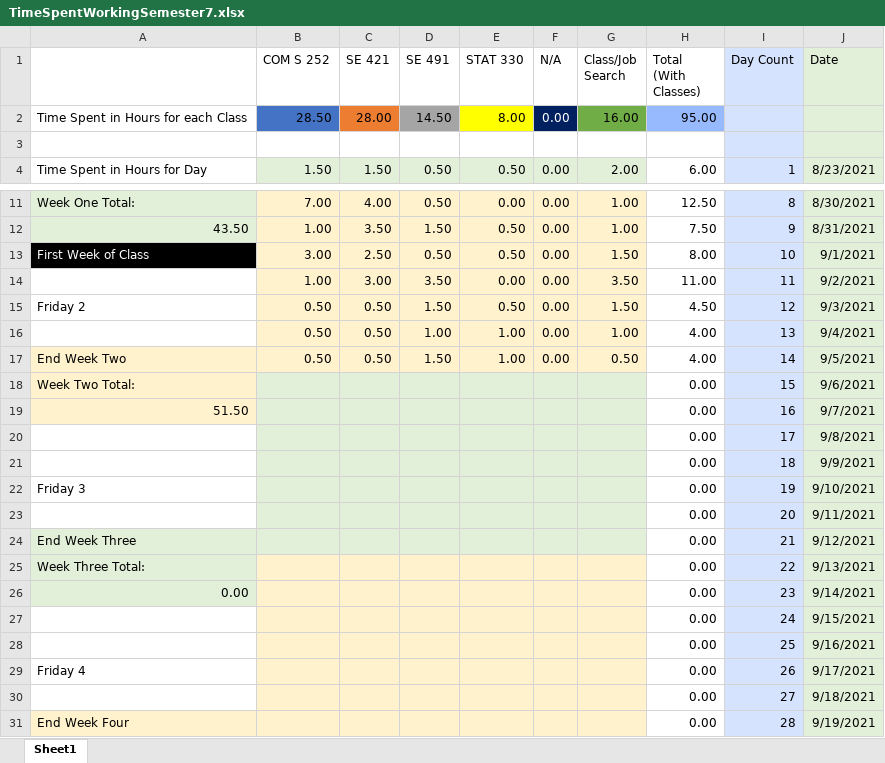
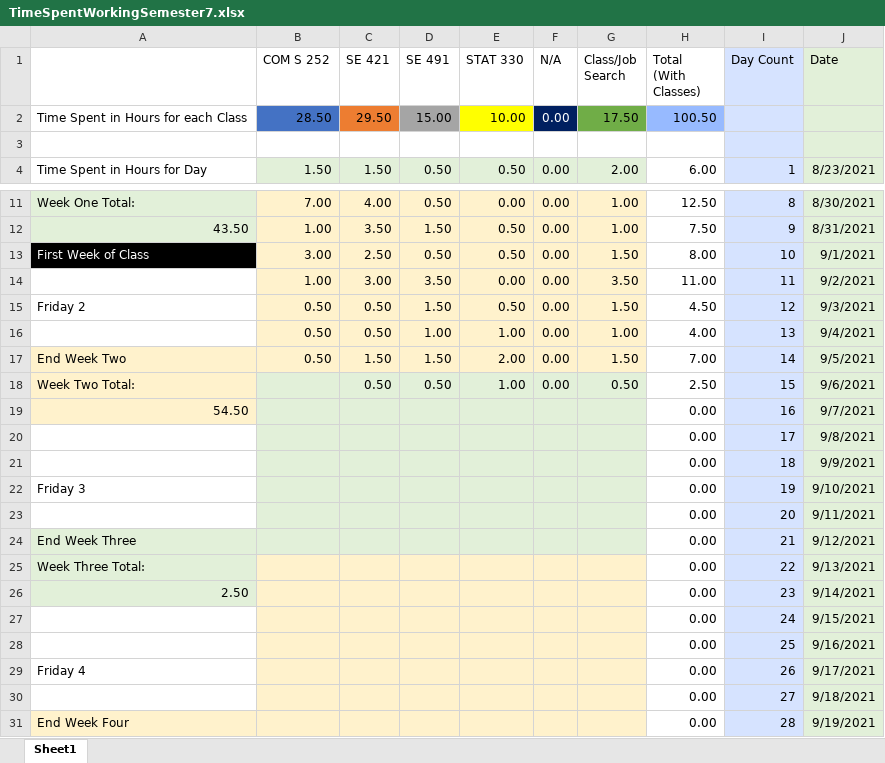
Before and after one commit to mghoskins/mghoskins-Data, an Excel workbook: CollegeSemesterWork/TimeSpentWorkingSemester7.xlsx, sheet Sheet1, drawn as a sheet; only a part is shown, gaps mark what is left out; values as stored, in another font and other column widths than the file's, no borders; charts and pictures and conditional formats not drawn; the diff names each change by its address in the sheet, - before the commit and + after, or states it on an @@ line.

Commit message:
Updatede

```diff
--- a/CollegeSemesterWork/TimeSpentWorkingSemester7.xlsx (sheet Sheet1)
+++ b/CollegeSemesterWork/TimeSpentWorkingSemester7.xlsx (sheet Sheet1)
-C2 (SE 421): 28.00
+C2 (SE 421): 29.50
-D2 (SE 491): 14.50
+D2 (SE 491): 15.00
-E2 (STAT 330): 8.00
+E2 (STAT 330): 10.00
-G2 (Class/Job Search): 16.00
+G2 (Class/Job Search): 17.50
-H2 (Total (With Classes)): 95.00
+H2 (Total (With Classes)): 100.50
-C17 (SE 421): 0.50
+C17 (SE 421): 1.50
-E17 (STAT 330): 1.00
+E17 (STAT 330): 2.00
-G17 (Class/Job Search): 0.50
+G17 (Class/Job Search): 1.50
-H17 (Total (With Classes)): 4.00
+H17 (Total (With Classes)): 7.00
-C18 (SE 421): (empty)
+C18 (SE 421): 0.50
-D18 (SE 491): (empty)
+D18 (SE 491): 0.50
-E18 (STAT 330): (empty)
+E18 (STAT 330): 1.00
-F18 (N/A): (empty)
+F18 (N/A): 0.00
-G18 (Class/Job Search): (empty)
+G18 (Class/Job Search): 0.50
-H18 (Total (With Classes)): 0.00
+H18 (Total (With Classes)): 2.50
-A19: 51.50
+A19: 54.50
-A26: 0.00
+A26: 2.50
```
Also changed, not shown: charts or pictures.
